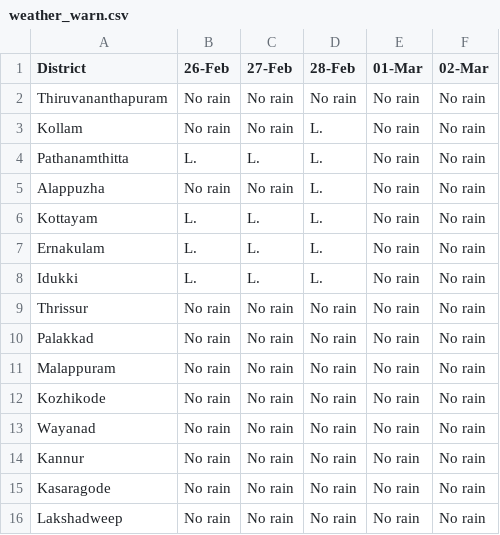
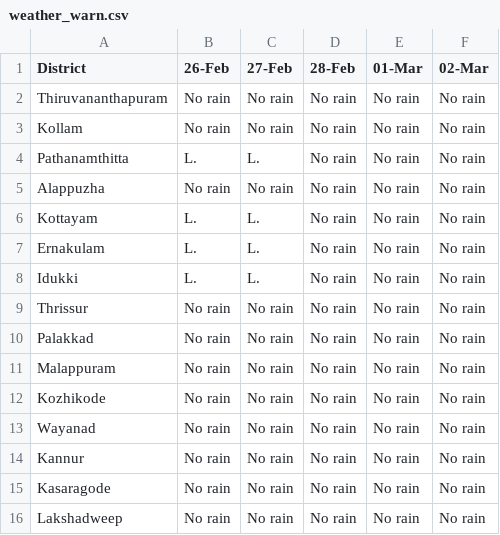
Before and after one commit to Open-Oven/kerala-weather-collector, a CSV file: data/weather_warn.csv, drawn as a sheet.

```diff
--- a/data/weather_warn.csv
+++ b/data/weather_warn.csv
@@ -2,8 +2,8 @@ District,26-Feb,27-Feb,28-Feb,01-Mar,02-Mar
 Thiruvananthapuram,No rain,No rain,No rain,No rain,No rain
-Kollam,No rain,No rain,L.,No rain,No rain
-Pathanamthitta,L.,L.,L.,No rain,No rain
-Alappuzha,No rain,No rain,L.,No rain,No rain
-Kottayam,L.,L.,L.,No rain,No rain
-Ernakulam,L.,L.,L.,No rain,No rain
-Idukki,L.,L.,L.,No rain,No rain
+Kollam,No rain,No rain,No rain,No rain,No rain
+Pathanamthitta,L.,L.,No rain,No rain,No rain
+Alappuzha,No rain,No rain,No rain,No rain,No rain
+Kottayam,L.,L.,No rain,No rain,No rain
+Ernakulam,L.,L.,No rain,No rain,No rain
+Idukki,L.,L.,No rain,No rain,No rain
 Thrissur,No rain,No rain,No rain,No rain,No rain
```
Also changed, not shown: docs/data/weather_warn.csv, 3 other files.
